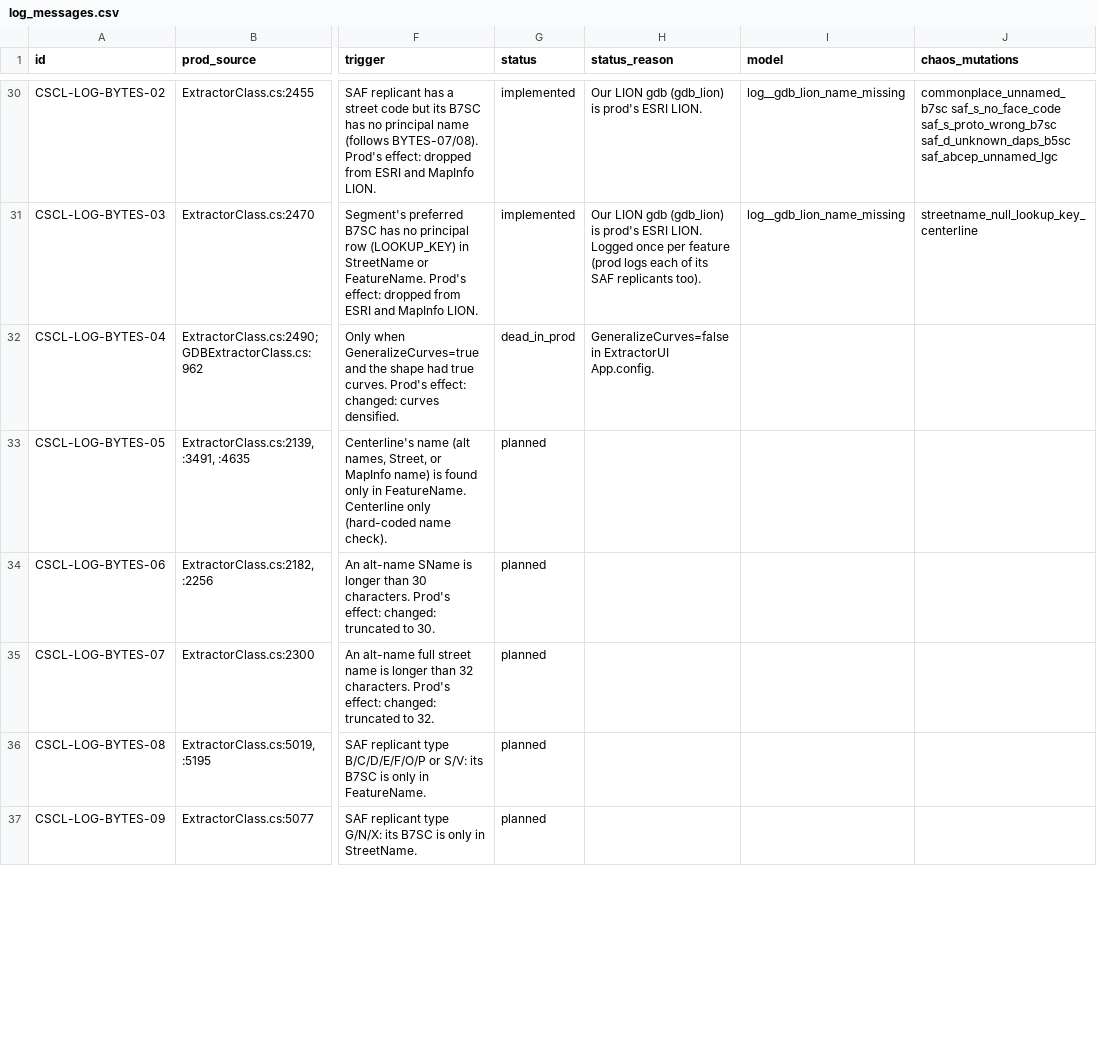
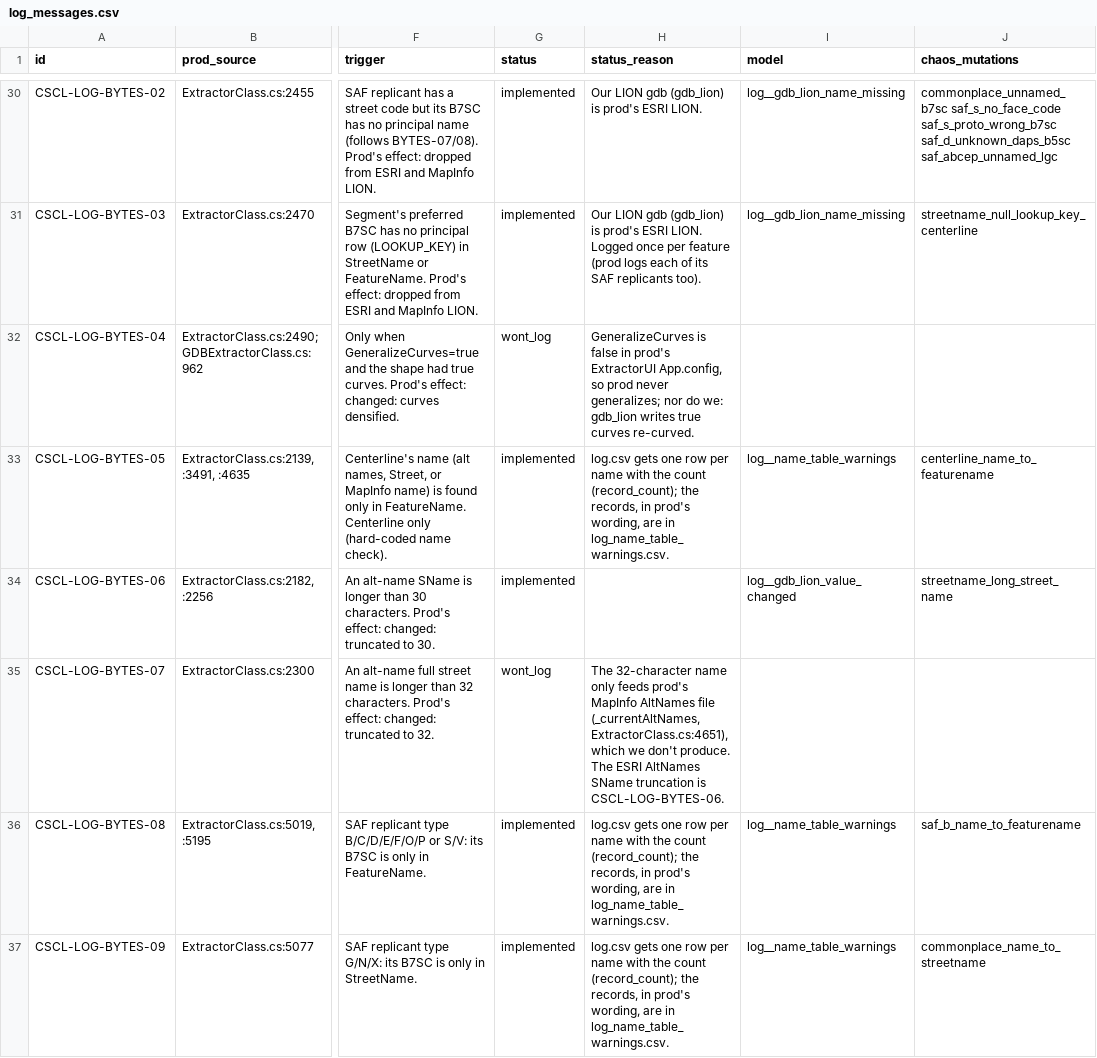
Before and after one commit to NYCPlanning/data-engineering, a CSV file: products/cscl/seeds/log_messages.csv, drawn as a sheet; only a part is shown, gaps mark what is left out; the diff covers the shown part only; the diff names each change by its address in the sheet, - before the commit and + after, or states it on an @@ line.

Commit message:
CSCL log: batch 3 (value-changed warnings, name-table warnings, dead-in-prod intended checks)

```diff
--- a/products/cscl/seeds/log_messages.csv
+++ b/products/cscl/seeds/log_messages.csv
-G32 (status): dead_in_prod
+G32 (status): wont_log
-H32 (status_reason): GeneralizeCurves=false in ExtractorUI App.config.
+H32 (status_reason): GeneralizeCurves is false in prod's ExtractorUI App.config, so prod never generalizes; nor do we: gdb_lion writes true curves re-curved.
-G33:G34 (status): planned
+G33:G34 (status): implemented
-H33 (status_reason): (empty)
+H33 (status_reason): log.csv gets one row per name with the count (record_count); the records, in prod's wording, are in log_name_table_warnings.csv.
-I33 (model): (empty)
+I33 (model): log__name_table_warnings
-J33 (chaos_mutations): (empty)
+J33 (chaos_mutations): centerline_name_to_featurename
-I34 (model): (empty)
+I34 (model): log__gdb_lion_value_changed
-J34 (chaos_mutations): (empty)
+J34 (chaos_mutations): streetname_long_street_name
-G35 (status): planned
+G35 (status): wont_log
-H35 (status_reason): (empty)
+H35 (status_reason): The 32-character name only feeds prod's MapInfo AltNames file (_currentAltNames, ExtractorClass.cs:4651), which we don't produce. The ESRI AltNames SName truncation is CSCL-LOG-BYTES-06.
-G36:G37 (status): planned
+G36:G37 (status): implemented
-H36:H37 (status_reason): (empty)
+H36:H37 (status_reason): log.csv gets one row per name with the count (record_count); the records, in prod's wording, are in log_name_table_warnings.csv.
-I36:I37 (model): (empty)
+I36:I37 (model): log__name_table_warnings
-J36 (chaos_mutations): (empty)
+J36 (chaos_mutations): saf_b_name_to_featurename
-J37 (chaos_mutations): (empty)
+J37 (chaos_mutations): commonplace_name_to_streetname
```
Also changed, not shown: 113 edited cells elsewhere in this file, 24 other files.
